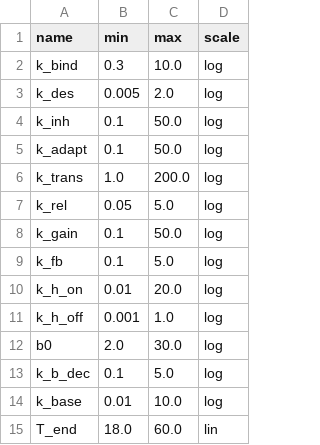
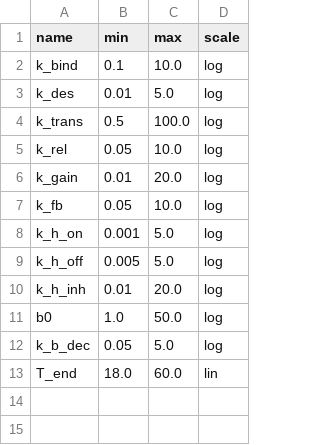
Before and after one commit to edonD/simulation-pfas-design, a CSV file: parameters.csv, drawn as a sheet.

Commit message:
topology: v3 decoupled adaptation - h acts on output not sensor, y² coupling

```diff
--- a/parameters.csv
+++ b/parameters.csv
@@ -1,15 +1,13 @@
 name,min,max,scale
-k_bind,0.3,10.0,log
-k_des,0.005,2.0,log
-k_inh,0.1,50.0,log
-k_adapt,0.1,50.0,log
-k_trans,1.0,200.0,log
-k_rel,0.05,5.0,log
-k_gain,0.1,50.0,log
-k_fb,0.1,5.0,log
-k_h_on,0.01,20.0,log
-k_h_off,0.001,1.0,log
-b0,2.0,30.0,log
-k_b_dec,0.1,5.0,log
-k_base,0.01,10.0,log
+k_bind,0.1,10.0,log
+k_des,0.01,5.0,log
+k_trans,0.5,100.0,log
+k_rel,0.05,10.0,log
+k_gain,0.01,20.0,log
+k_fb,0.05,10.0,log
+k_h_on,0.001,5.0,log
+k_h_off,0.005,5.0,log
+k_h_inh,0.01,20.0,log
+b0,1.0,50.0,log
+k_b_dec,0.05,5.0,log
 T_end,18.0,60.0,lin
```
Also changed, not shown: 1 other file.
